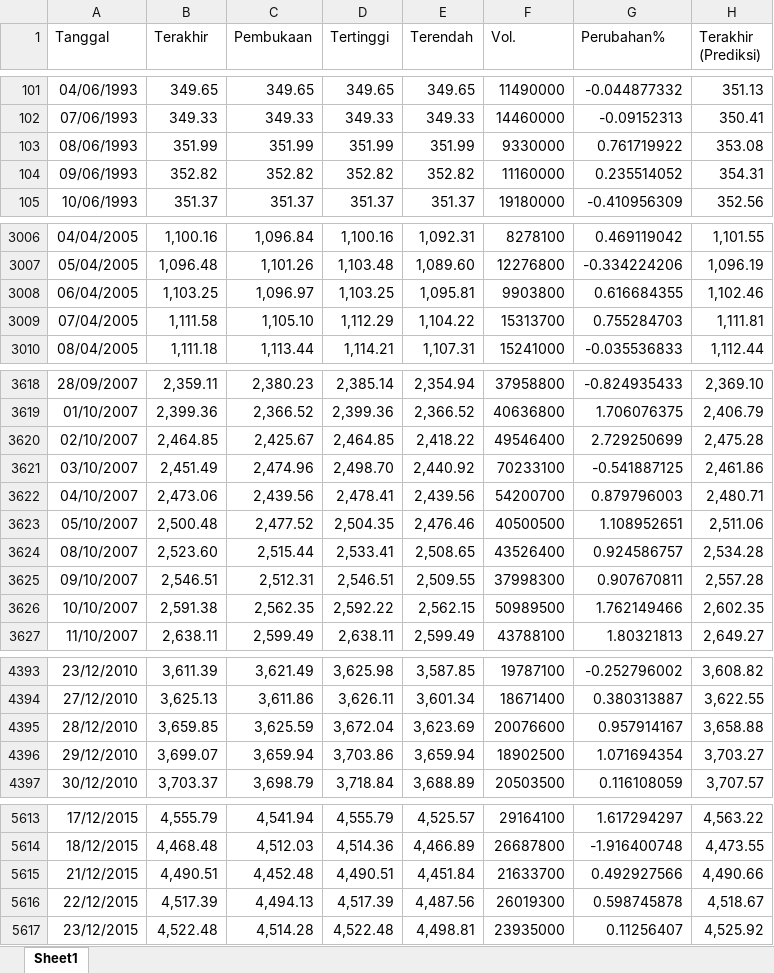
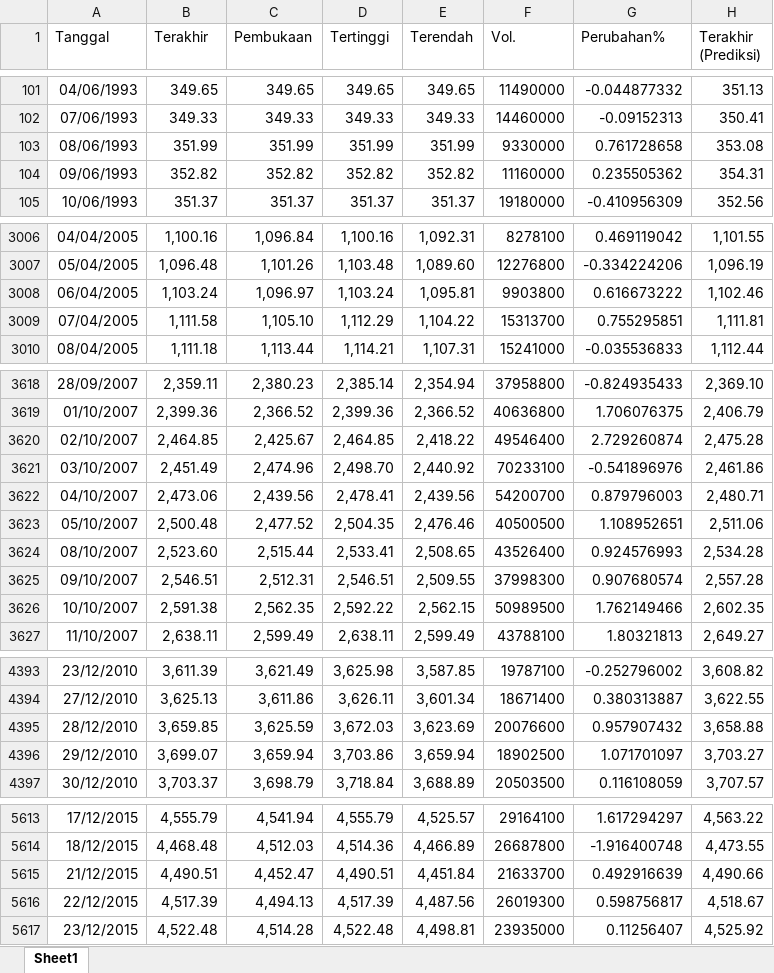
Before and after one commit to josephines1/prediksi-ihsg-xgboost, an Excel workbook: ihsg_forecast.xlsx, sheet Sheet1, drawn as a sheet; only a part is shown, gaps mark what is left out; values as stored, in another font and other column widths than the file's, no borders; the diff covers the shown part only; the diff names each change by its address in the sheet, - before the commit and + after, or states it on an @@ line.

```diff
--- a/ihsg_forecast.xlsx (sheet Sheet1)
+++ b/ihsg_forecast.xlsx (sheet Sheet1)
-G103 (Perubahan%): 0.761719922
+G103 (Perubahan%): 0.761728658
-G104 (Perubahan%): 0.235514052
+G104 (Perubahan%): 0.235505362
-B3008 (Terakhir): 1,103.25
+B3008 (Terakhir): 1,103.24
-D3008 (Tertinggi): 1,103.25
+D3008 (Tertinggi): 1,103.24
-G3008 (Perubahan%): 0.616684355
+G3008 (Perubahan%): 0.616673222
-G3009 (Perubahan%): 0.755284703
+G3009 (Perubahan%): 0.755295851
-G3620 (Perubahan%): 2.729250699
+G3620 (Perubahan%): 2.729260874
-G3621 (Perubahan%): -0.541887125
+G3621 (Perubahan%): -0.541896976
-G3624 (Perubahan%): 0.924586757
+G3624 (Perubahan%): 0.924576993
-G3625 (Perubahan%): 0.907670811
+G3625 (Perubahan%): 0.907680574
-D4395 (Tertinggi): 3,672.04
+D4395 (Tertinggi): 3,672.03
-G4395 (Perubahan%): 0.957914167
+G4395 (Perubahan%): 0.957907432
-G4396 (Perubahan%): 1.071694354
+G4396 (Perubahan%): 1.071701097
-C5615 (Pembukaan): 4,452.48
+C5615 (Pembukaan): 4,452.47
-G5615 (Perubahan%): 0.492927566
+G5615 (Perubahan%): 0.492916639
-G5616 (Perubahan%): 0.598745878
+G5616 (Perubahan%): 0.598756817
```
Also changed, not shown: 92 edited cells elsewhere in this sheet, model_evaluation.xlsx.
